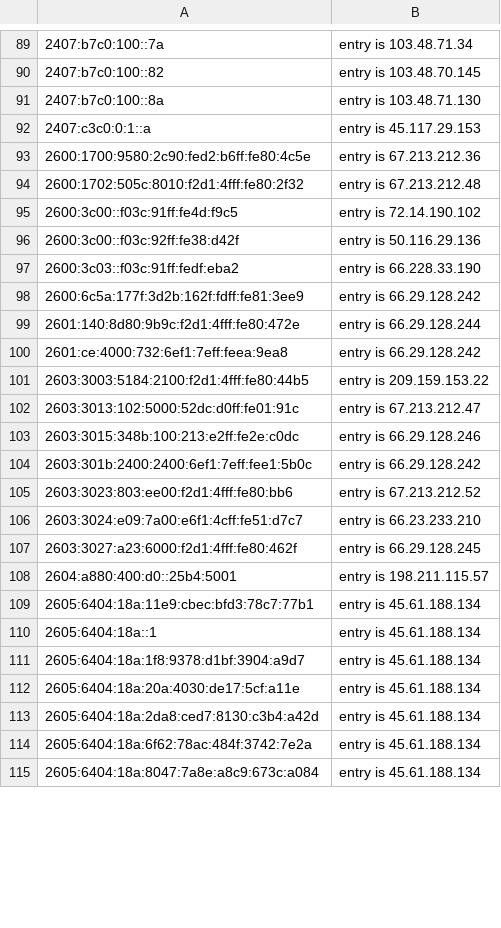
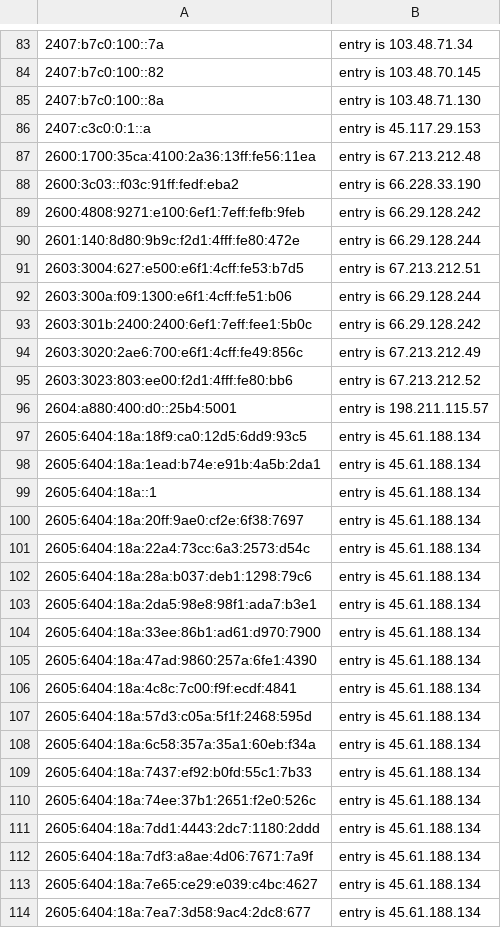
Before and after one commit to mannfredcom/semi-static-proxy-ips, a CSV file: proxy_exits_7d_ipv6.csv, drawn as a sheet; only a part is shown, gaps mark what is left out; removed rows and columns are numbered as before the commit, all else as after; the diff covers the shown part only; the diff names each change by its address in the sheet, - before the commit and + after, or states it on an @@ line.

```diff
--- a/proxy_exits_7d_ipv6.csv
+++ b/proxy_exits_7d_ipv6.csv
-row 93: 2600:1700:9580:2c90:fed2:b6ff:fe80:4c5e | entry is 67.213.212.36
-A87: 2600:1702:505c:8010:f2d1:4fff:fe80:2f32
+A87: 2600:1700:35ca:4100:2a36:13ff:fe56:11ea
-row 95: 2600:3c00::f03c:91ff:fe4d:f9c5 | entry is 72.14.190.102
-row 96: 2600:3c00::f03c:92ff:fe38:d42f | entry is 50.116.29.136
-A89: 2600:6c5a:177f:3d2b:162f:fdff:fe81:3ee9
+A89: 2600:4808:9271:e100:6ef1:7eff:fefb:9feb
-row 100: 2601:ce:4000:732:6ef1:7eff:feea:9ea8 | entry is 66.29.128.242
-row 101: 2603:3003:5184:2100:f2d1:4fff:fe80:44b5 | entry is 209.159.153.22
-row 102: 2603:3013:102:5000:52dc:d0ff:fe01:91c | entry is 67.213.212.47
+row 91: 2603:3004:627:e500:e6f1:4cff:fe53:b7d5 | entry is 67.213.212.51
-A92: 2603:3015:348b:100:213:e2ff:fe2e:c0dc
+A92: 2603:300a:f09:1300:e6f1:4cff:fe51:b06
-B92: entry is 66.29.128.246
+B92: entry is 66.29.128.244
+row 94: 2603:3020:2ae6:700:e6f1:4cff:fe49:856c | entry is 67.213.212.49
-row 106: 2603:3024:e09:7a00:e6f1:4cff:fe51:d7c7 | entry is 66.23.233.210
-row 107: 2603:3027:a23:6000:f2d1:4fff:fe80:462f | entry is 66.29.128.245
+row 97: 2605:6404:18a:18f9:ca0:12d5:6dd9:93c5 | entry is 45.61.188.134
-A98: 2605:6404:18a:11e9:cbec:bfd3:78c7:77b1
+A98: 2605:6404:18a:1ead:b74e:e91b:4a5b:2da1
+row 100: 2605:6404:18a:20ff:9ae0:cf2e:6f38:7697 | entry is 45.61.188.134
+row 101: 2605:6404:18a:22a4:73cc:6a3:2573:d54c | entry is 45.61.188.134
+row 102: 2605:6404:18a:28a:b037:deb1:1298:79c6 | entry is 45.61.188.134
+row 103: 2605:6404:18a:2da5:98e8:98f1:ada7:b3e1 | entry is 45.61.188.134
-A104: 2605:6404:18a:1f8:9378:d1bf:3904:a9d7
+A104: 2605:6404:18a:33ee:86b1:ad61:d970:7900
-A105: 2605:6404:18a:20a:4030:de17:5cf:a11e
+A105: 2605:6404:18a:47ad:9860:257a:6fe1:4390
+row 106: 2605:6404:18a:4c8c:7c00:f9f:ecdf:4841 | entry is 45.61.188.134
+row 107: 2605:6404:18a:57d3:c05a:5f1f:2468:595d | entry is 45.61.188.134
+row 108: 2605:6404:18a:6c58:357a:35a1:60eb:f34a | entry is 45.61.188.134
+row 109: 2605:6404:18a:7437:ef92:b0fd:55c1:7b33 | entry is 45.61.188.134
+row 110: 2605:6404:18a:74ee:37b1:2651:f2e0:526c | entry is 45.61.188.134
-A111: 2605:6404:18a:2da8:ced7:8130:c3b4:a42d
+A111: 2605:6404:18a:7dd1:4443:2dc7:1180:2ddd
-A112: 2605:6404:18a:6f62:78ac:484f:3742:7e2a
+A112: 2605:6404:18a:7df3:a8ae:4d06:7671:7a9f
+row 113: 2605:6404:18a:7e65:ce29:e039:c4bc:4627 | entry is 45.61.188.134
-A114: 2605:6404:18a:8047:7a8e:a8c9:673c:a084
+A114: 2605:6404:18a:7ea7:3d58:9ac4:2dc8:677
```
Also changed, not shown: 18 added rows, 17 removed rows and 24 edited cells elsewhere in this file, proxy_exits_30d_ipv4.csv, proxy_exits_30d_ipv6.csv, 8 other files.
